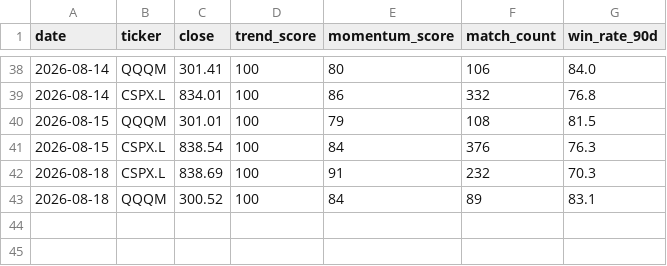
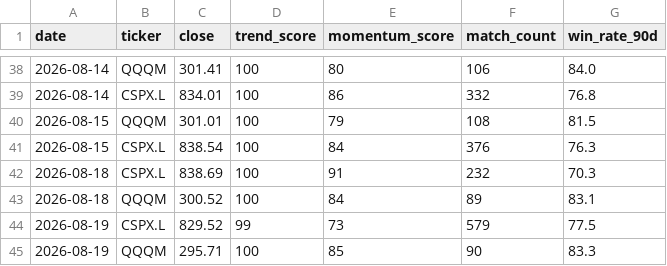
Before and after one commit to kzyxx11/quant_trade_bot, a CSV file: docs/history.csv, drawn as a sheet; only a part is shown, gaps mark what is left out; the diff names each change by its address in the sheet, - before the commit and + after, or states it on an @@ line.

```diff
--- a/docs/history.csv
+++ b/docs/history.csv
+row 44: 2026-08-19 | CSPX.L | 829.52 | 99 | 73 | 579 | 77.5
+row 45: 2026-08-19 | QQQM | 295.71 | 100 | 85 | 90 | 83.3
```
Also changed, not shown: 4 other files.
